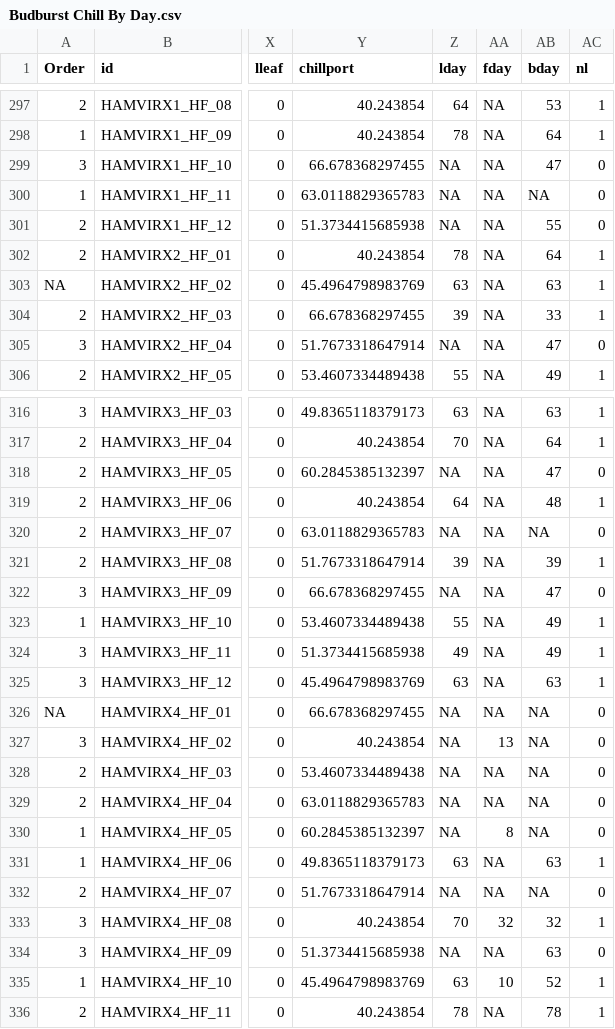
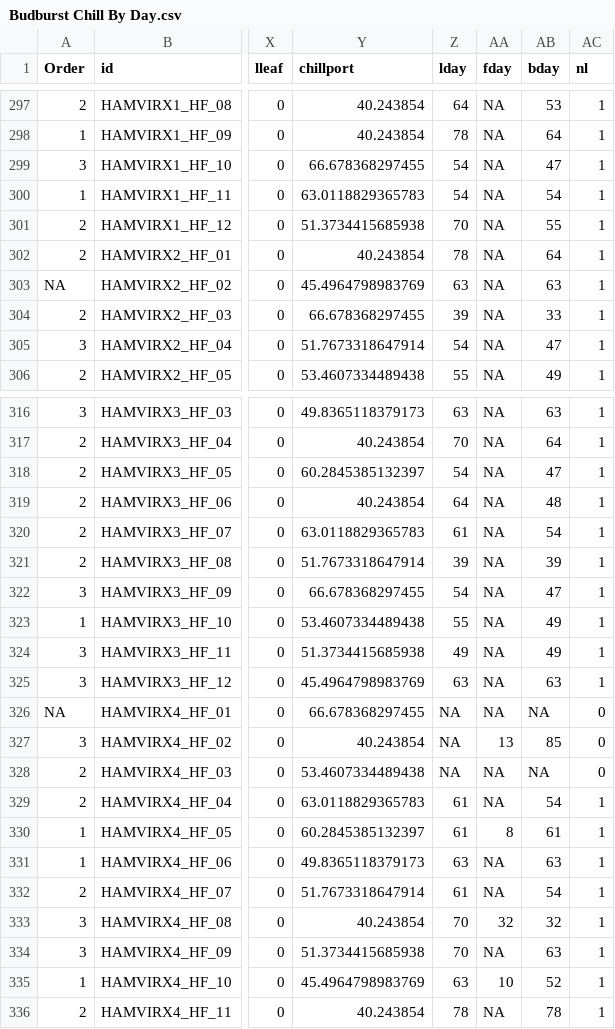
Before and after one commit to lizzieinvancouver/budchill, a CSV file: analyses/input/Budburst Chill By Day.csv (was input/Budburst Chill By Day.csv), drawn as a sheet; only a part is shown, gaps mark what is left out; the diff covers the shown part only; the diff names each change by its address in the sheet, - before the commit and + after, or states it on an @@ line.

```diff
--- a/input/Budburst Chill By Day.csv
+++ b/analyses/input/Budburst Chill By Day.csv
-Z299:Z300 (lday): NA
+Z299:Z300 (lday): 54
-AC299:AC301 (nl): 0
+AC299:AC301 (nl): 1
-AB300 (bday): NA
+AB300 (bday): 54
-Z301 (lday): NA
+Z301 (lday): 70
-Z305 (lday): NA
+Z305 (lday): 54
-AC305 (nl): 0
+AC305 (nl): 1
-Z318 (lday): NA
+Z318 (lday): 54
-AC318 (nl): 0
+AC318 (nl): 1
-Z320 (lday): NA
+Z320 (lday): 61
-AB320 (bday): NA
+AB320 (bday): 54
-AC320 (nl): 0
+AC320 (nl): 1
-Z322 (lday): NA
+Z322 (lday): 54
-AC322 (nl): 0
+AC322 (nl): 1
-AB327 (bday): NA
+AB327 (bday): 85
-Z329:Z330 (lday): NA
+Z329:Z330 (lday): 61
-AB329 (bday): NA
+AB329 (bday): 54
-AC329:AC330 (nl): 0
+AC329:AC330 (nl): 1
-AB330 (bday): NA
+AB330 (bday): 61
-Z332 (lday): NA
+Z332 (lday): 61
-AB332 (bday): NA
+AB332 (bday): 54
-AC332 (nl): 0
+AC332 (nl): 1
-Z334 (lday): NA
+Z334 (lday): 70
-AC334 (nl): 0
+AC334 (nl): 1
```
Also changed, not shown: 134 edited cells elsewhere in this file, 43 other files.
